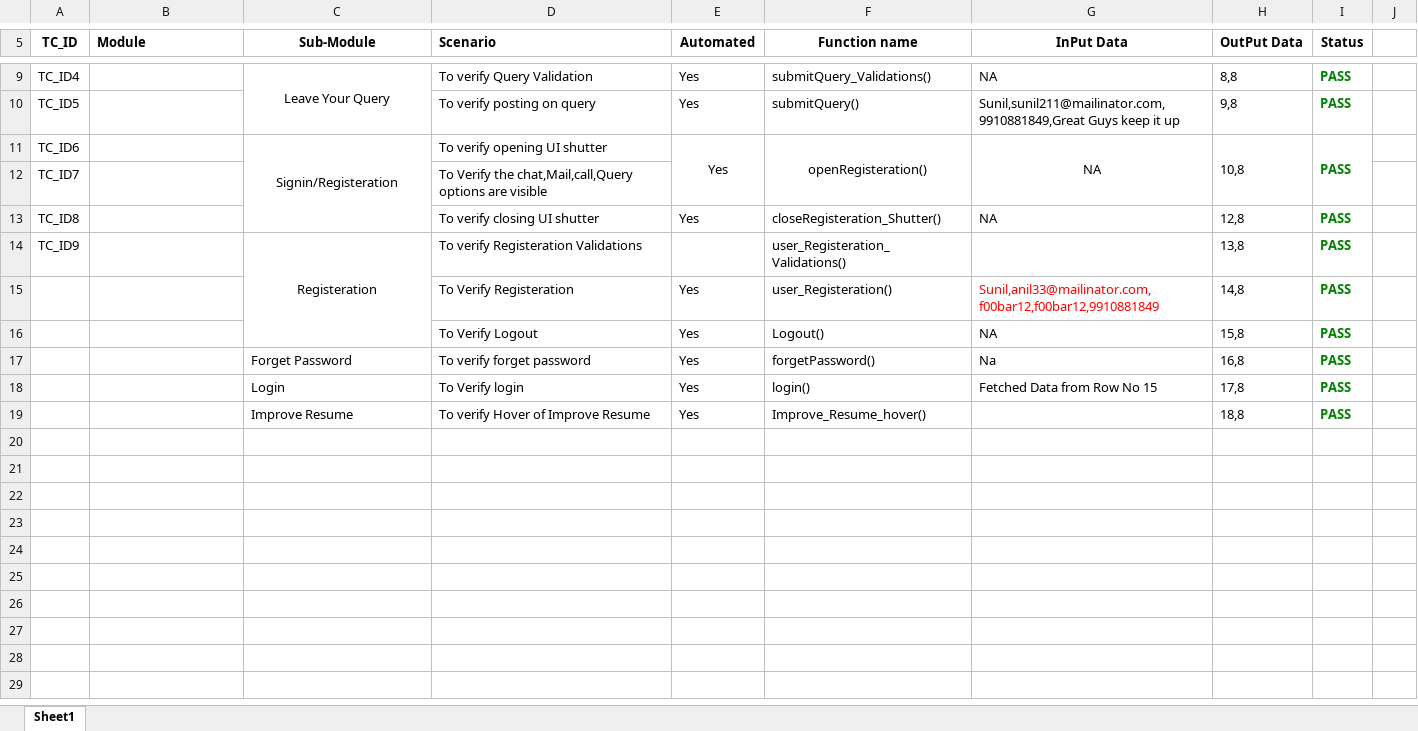
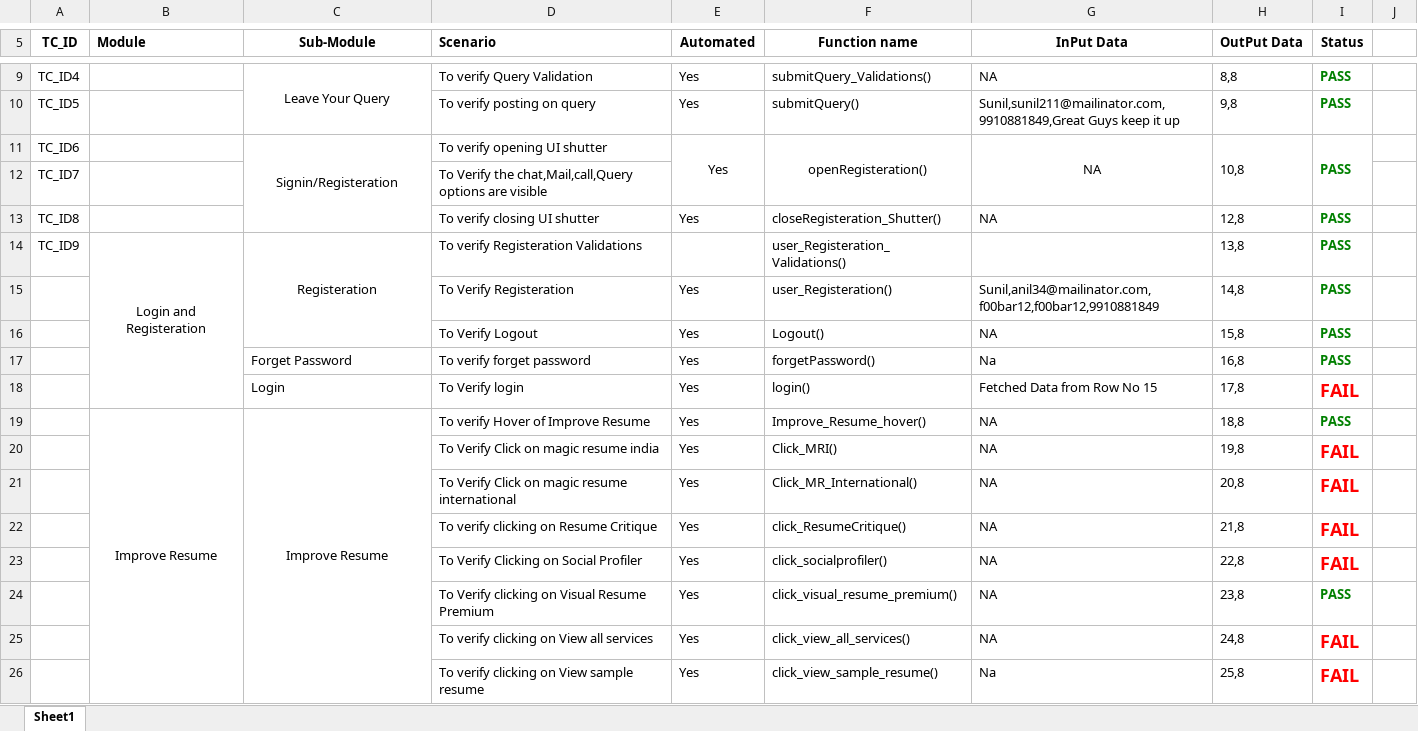
Before and after one commit to tbsl/StepAhead, an Excel workbook: Extra/TestCases.xlsx, sheet Sheet1, drawn as a sheet; only a part is shown, gaps mark what is left out; values as stored, in another font and other column widths than the file's, no borders; the diff names each change by its address in the sheet, - before the commit and + after, or states it on an @@ line.

Commit message:
improve resume Link Verification

```diff
--- a/Extra/TestCases.xlsx (sheet Sheet1)
+++ b/Extra/TestCases.xlsx (sheet Sheet1)
-B14 (Module): (empty)
+B14 (Module): Login and Registeration
+B14:B18 merged
-G15 (InPut Data): Sunil,anil33@mailinator.com,f00bar12,f00bar12,9910881849
+G15 (InPut Data): Sunil,anil34@mailinator.com,f00bar12,f00bar12,9910881849
-G15 text colour: #FF0000
+G15 text colour: black
-I18 (Status): PASS
+I18 (Status): FAIL
-I18 text colour: #008000
+I18 text colour: #FF0000, text size: larger
-B19 (Module): (empty)
+B19 (Module): Improve Resume
+B19:B26 merged
-C19 alignment: left
+C19 alignment: center
+C19:C26 merged
-G19 (InPut Data): (empty)
+G19 (InPut Data): NA
+row 20:  |  |  | To Verify Click on magic resume india | Yes | Click_MRI() | NA | 19,8 | FAIL
+row 21:  |  |  | To Verify Click on magic resume international | Yes | Click_MR_International() | NA | 20,8 | FAIL
+row 22:  |  |  | To verify clicking on Resume Critique | Yes | click_ResumeCritique() | NA | 21,8 | FAIL
+row 23:  |  |  | To Verify Clicking on Social Profiler | Yes | click_socialprofiler() | NA | 22,8 | FAIL
+row 24:  |  |  | To Verify clicking on Visual Resume Premium | Yes | click_visual_resume_premium() | NA | 23,8 | PASS
+row 25:  |  |  | To verify clicking on View all services | Yes | click_view_all_services() | NA | 24,8 | FAIL
+row 26:  |  |  | To verify clicking on View sample resume | Yes | click_view_sample_resume() | Na | 25,8 | FAIL
```
Also changed, not shown: 39 other files.
